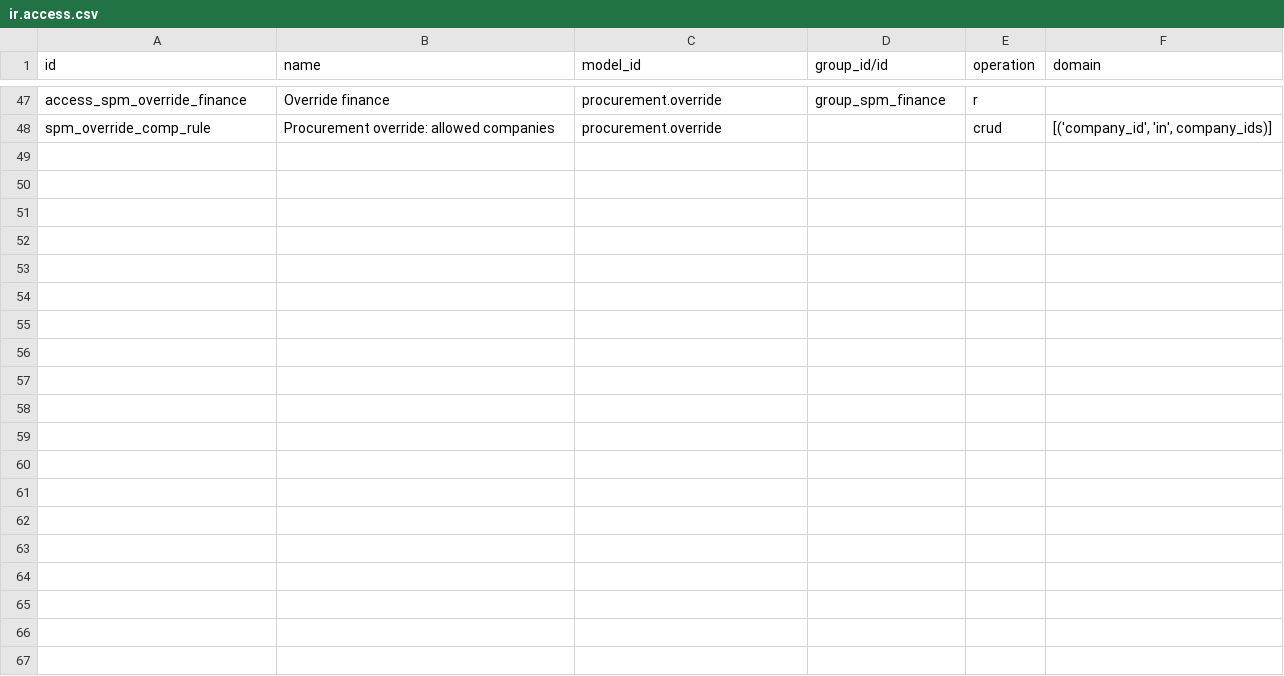
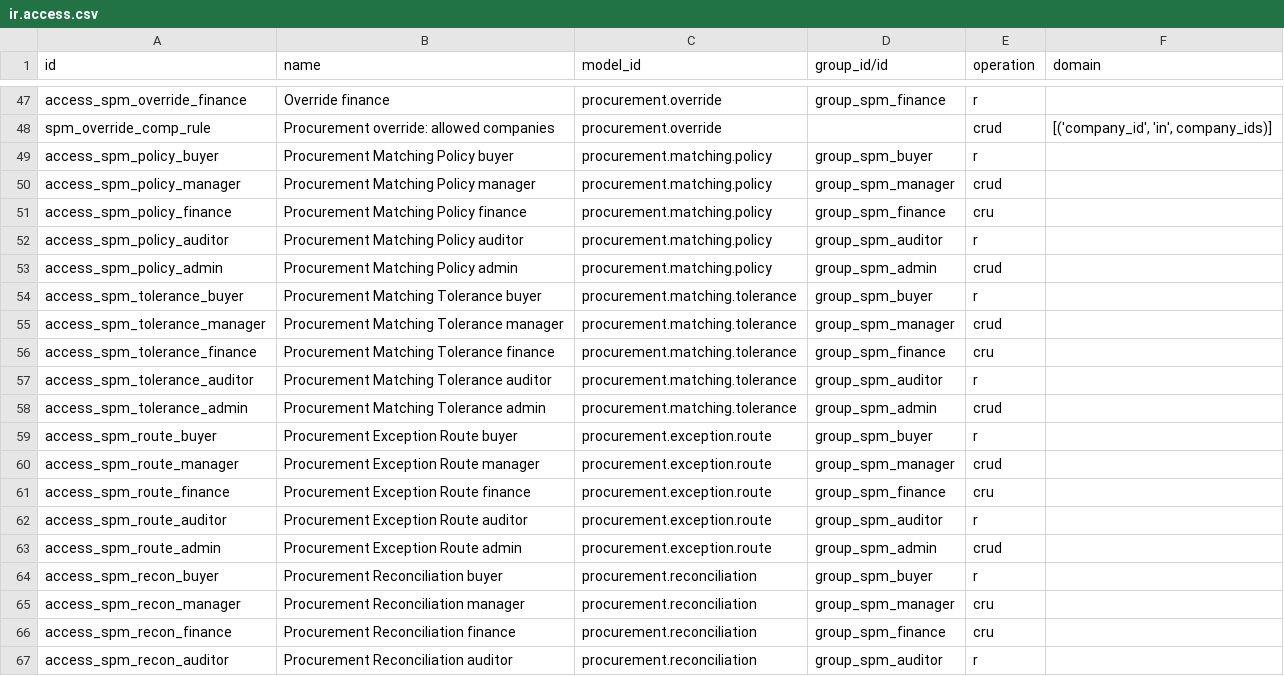
Before and after one commit to duonglong/dummyrepo, a CSV file: supplier_procurement_management_hub/security/ir.access.csv, drawn as a sheet; only a part is shown, gaps mark what is left out; the diff covers the shown part only; the diff names each change by its address in the sheet, - before the commit and + after, or states it on an @@ line.

```diff
--- a/supplier_procurement_management_hub/security/ir.access.csv
+++ b/supplier_procurement_management_hub/security/ir.access.csv
+row 49: access_spm_policy_buyer | Procurement Matching Policy buyer | procurement.matching.policy | group_spm_buyer | r
+row 50: access_spm_policy_manager | Procurement Matching Policy manager | procurement.matching.policy | group_spm_manager | crud
+row 51: access_spm_policy_finance | Procurement Matching Policy finance | procurement.matching.policy | group_spm_finance | cru
+row 52: access_spm_policy_auditor | Procurement Matching Policy auditor | procurement.matching.policy | group_spm_auditor | r
+row 53: access_spm_policy_admin | Procurement Matching Policy admin | procurement.matching.policy | group_spm_admin | crud
+row 54: access_spm_tolerance_buyer | Procurement Matching Tolerance buyer | procurement.matching.tolerance | group_spm_buyer | r
+row 55: access_spm_tolerance_manager | Procurement Matching Tolerance manager | procurement.matching.tolerance | group_spm_manager | crud
+row 56: access_spm_tolerance_finance | Procurement Matching Tolerance finance | procurement.matching.tolerance | group_spm_finance | cru
+row 57: access_spm_tolerance_auditor | Procurement Matching Tolerance auditor | procurement.matching.tolerance | group_spm_auditor | r
+row 58: access_spm_tolerance_admin | Procurement Matching Tolerance admin | procurement.matching.tolerance | group_spm_admin | crud
+row 59: access_spm_route_buyer | Procurement Exception Route buyer | procurement.exception.route | group_spm_buyer | r
+row 60: access_spm_route_manager | Procurement Exception Route manager | procurement.exception.route | group_spm_manager | crud
+row 61: access_spm_route_finance | Procurement Exception Route finance | procurement.exception.route | group_spm_finance | cru
+row 62: access_spm_route_auditor | Procurement Exception Route auditor | procurement.exception.route | group_spm_auditor | r
+row 63: access_spm_route_admin | Procurement Exception Route admin | procurement.exception.route | group_spm_admin | crud
+row 64: access_spm_recon_buyer | Procurement Reconciliation buyer | procurement.reconciliation | group_spm_buyer | r
+row 65: access_spm_recon_manager | Procurement Reconciliation manager | procurement.reconciliation | group_spm_manager | cru
+row 66: access_spm_recon_finance | Procurement Reconciliation finance | procurement.reconciliation | group_spm_finance | cru
+row 67: access_spm_recon_auditor | Procurement Reconciliation auditor | procurement.reconciliation | group_spm_auditor | r
```
Also changed, not shown: 11 added rows elsewhere in this file, 13 other files.
